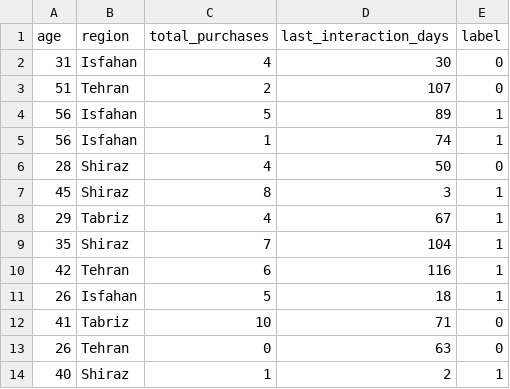
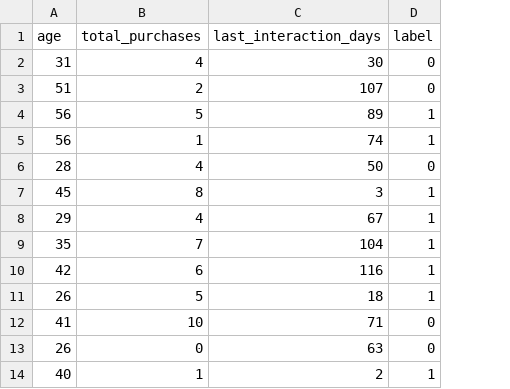
Before and after one commit to sahandcode1/ml_test, a CSV file: Lead_Scoring/customers.csv, drawn as a sheet; only a part is shown; the diff names each change by its address in the sheet, - before the commit and + after, or states it on an @@ line.

Commit message:
Update customers.csv

```diff
--- a/Lead_Scoring/customers.csv
+++ b/Lead_Scoring/customers.csv
-column B (region), rows 2-14: Isfahan | Tehran | Isfahan | Isfahan | Shiraz | Shiraz | Tabriz | Shiraz | Tehran | Isfahan | Tabriz | Tehran | Shiraz
```
